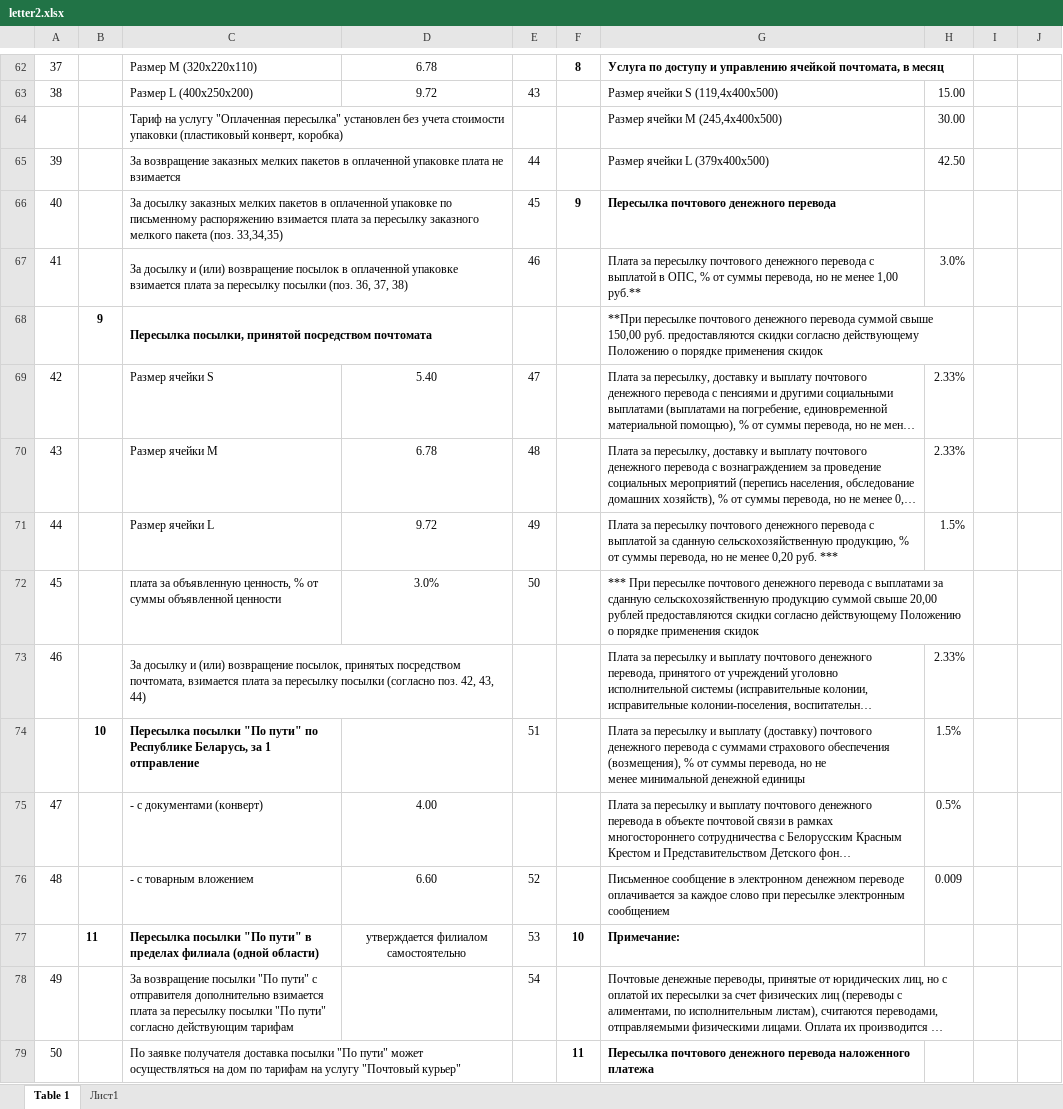
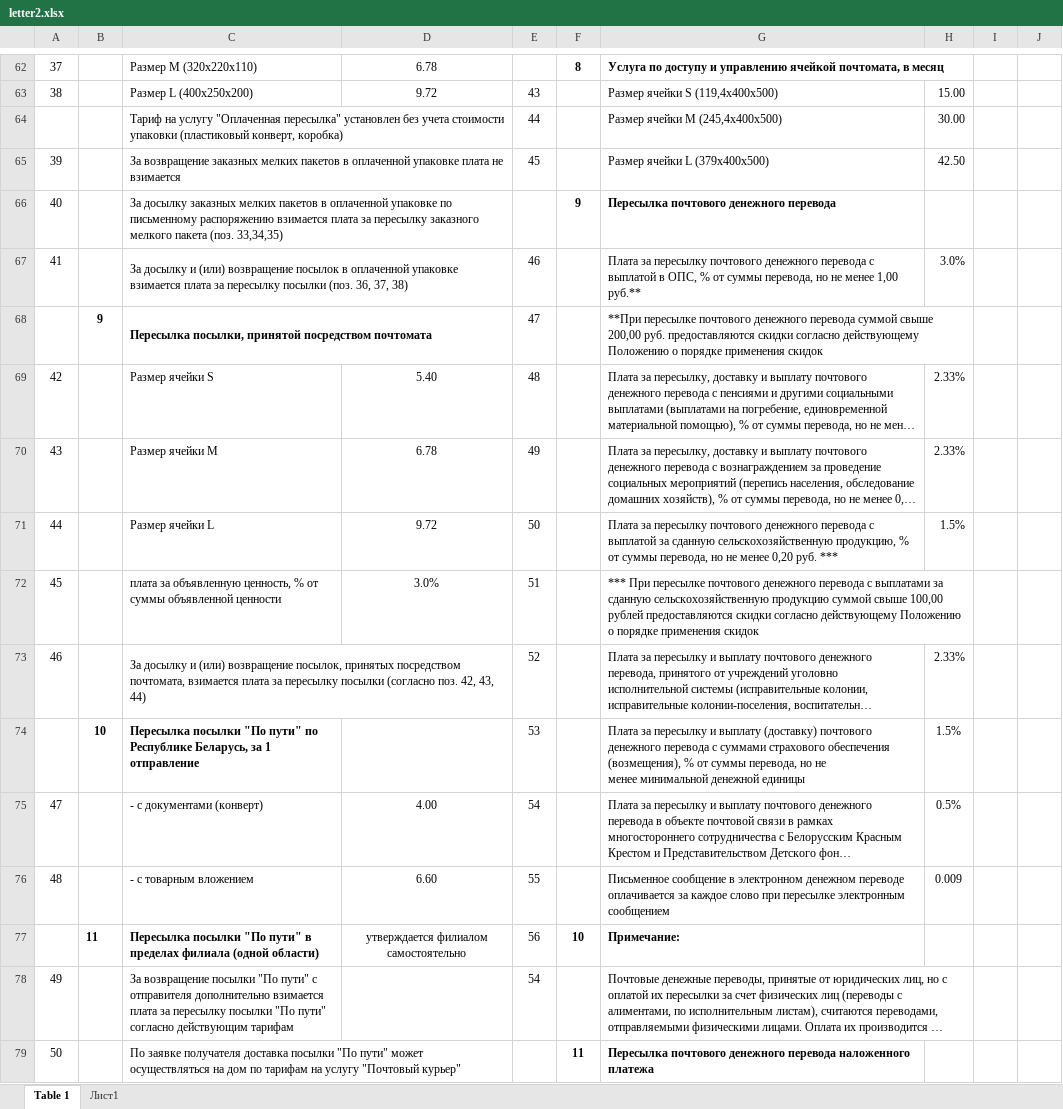
Before and after one commit to AlenaYurevich/Postcalc3, an Excel workbook: calc/files/letter2.xlsx, sheet Table 1, drawn as a sheet; only a part is shown, gaps mark what is left out; long unchanged cells end in …; values as stored, in another font and other column widths than the file's, no borders; the diff names each change by its address in the sheet, - before the commit and + after, or states it on an @@ line.

```diff
--- a/calc/files/letter2.xlsx (sheet Table 1)
+++ b/calc/files/letter2.xlsx (sheet Table 1)
-E64: (empty)
+E64: 44
-E65: 44
+E65: 45
-E66: 45
+E66: (empty)
-E68: (empty)
+E68: 47
-G68: …суммой свыше 150,00 руб. предоставляются…
+G68: …суммой свыше 200,00 руб. предоставляются…
-E69: 47
+E69: 48
-E70: 48
+E70: 49
-E71: 49
+E71: 50
-E72: 50
+E72: 51
-G72: …суммой свыше 20,00 рублей предоставляются…
+G72: …суммой свыше 100,00 рублей предоставляются…
-E73: (empty)
+E73: 52
-E74: 51
+E74: 53
-E75: (empty)
+E75: 54
-E76: 52
+E76: 55
-E77: 53
+E77: 56
```
Also changed, not shown: 3 other files.
